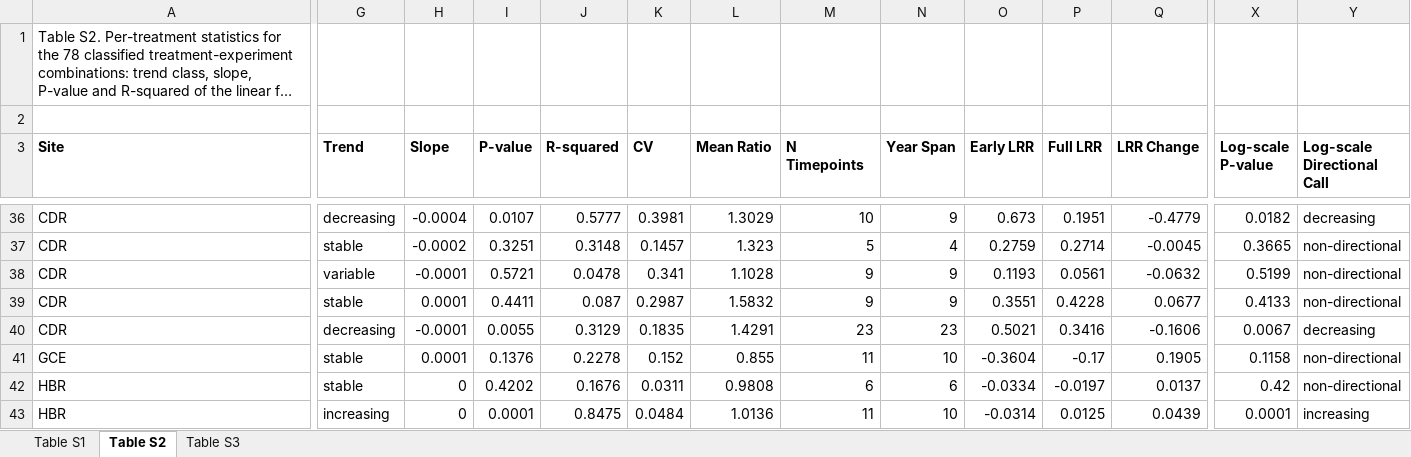
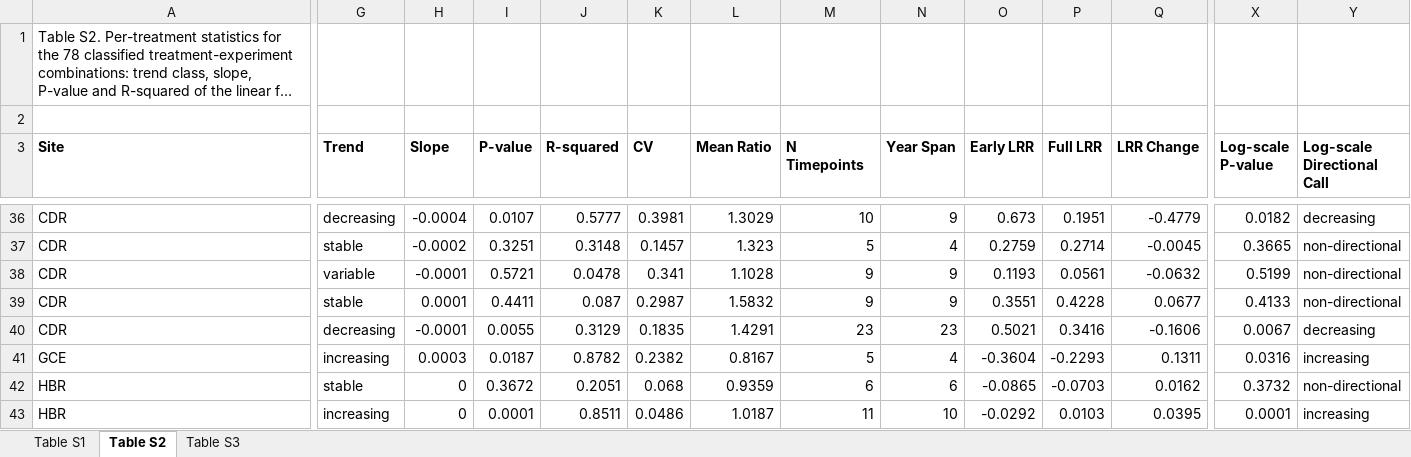
Before and after one commit to lter/ssecr-c-cycling, an Excel workbook: docs/supplement/Supplementary_Tables_S1-S3.xlsx, sheet Table S2, drawn as a sheet; only a part is shown, gaps mark what is left out; long unchanged cells end in …; values as stored, in another font and other column widths than the file's, no borders; the diff covers the shown part only; the diff names each change by its address in the sheet, - before the commit and + after, or states it on an @@ line.

```diff
--- a/docs/supplement/Supplementary_Tables_S1-S3.xlsx (sheet Table S2)
+++ b/docs/supplement/Supplementary_Tables_S1-S3.xlsx (sheet Table S2)
-G41 (Trend): stable
+G41 (Trend): increasing
-H41 (Slope): 0.0001
+H41 (Slope): 0.0003
-I41 (P-value): 0.1376
+I41 (P-value): 0.0187
-J41 (R-squared): 0.2278
+J41 (R-squared): 0.8782
-K41 (CV): 0.152
+K41 (CV): 0.2382
-L41 (Mean Ratio): 0.855
+L41 (Mean Ratio): 0.8167
-M41 (N Timepoints): 11
+M41 (N Timepoints): 5
-N41 (Year Span): 10
+N41 (Year Span): 4
-P41 (Full LRR): -0.17
+P41 (Full LRR): -0.2293
-Q41 (LRR Change): 0.1905
+Q41 (LRR Change): 0.1311
-X41 (Log-scale P-value): 0.1158
+X41 (Log-scale P-value): 0.0316
-Y41 (Log-scale Directional Call): non-directional
+Y41 (Log-scale Directional Call): increasing
-I42 (P-value): 0.4202
+I42 (P-value): 0.3672
-J42 (R-squared): 0.1676
+J42 (R-squared): 0.2051
-K42 (CV): 0.0311
+K42 (CV): 0.068
-L42 (Mean Ratio): 0.9808
+L42 (Mean Ratio): 0.9359
-O42 (Early LRR): -0.0334
+O42 (Early LRR): -0.0865
-P42 (Full LRR): -0.0197
+P42 (Full LRR): -0.0703
-Q42 (LRR Change): 0.0137
+Q42 (LRR Change): 0.0162
-X42 (Log-scale P-value): 0.42
+X42 (Log-scale P-value): 0.3732
-J43 (R-squared): 0.8475
+J43 (R-squared): 0.8511
-K43 (CV): 0.0484
+K43 (CV): 0.0486
-L43 (Mean Ratio): 1.0136
+L43 (Mean Ratio): 1.0187
-O43 (Early LRR): -0.0314
+O43 (Early LRR): -0.0292
-P43 (Full LRR): 0.0125
+P43 (Full LRR): 0.0103
-Q43 (LRR Change): 0.0439
+Q43 (LRR Change): 0.0395
```
Also changed, not shown: 1 removed row and 145 edited cells elsewhere in this sheet, sheet Table S3, sheet Table S1, 8 other files.
